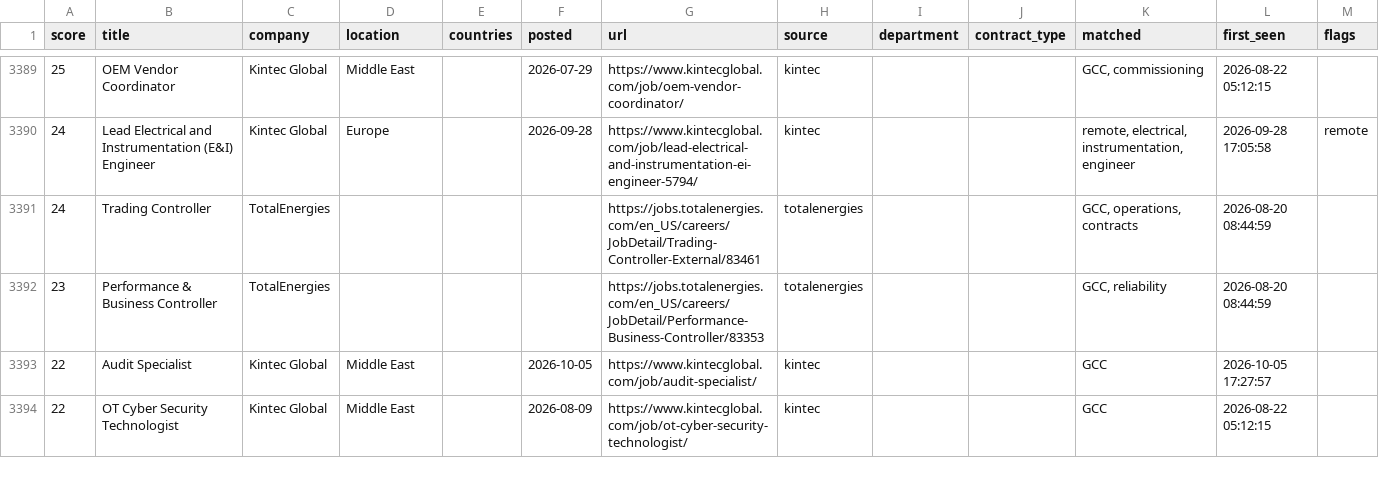
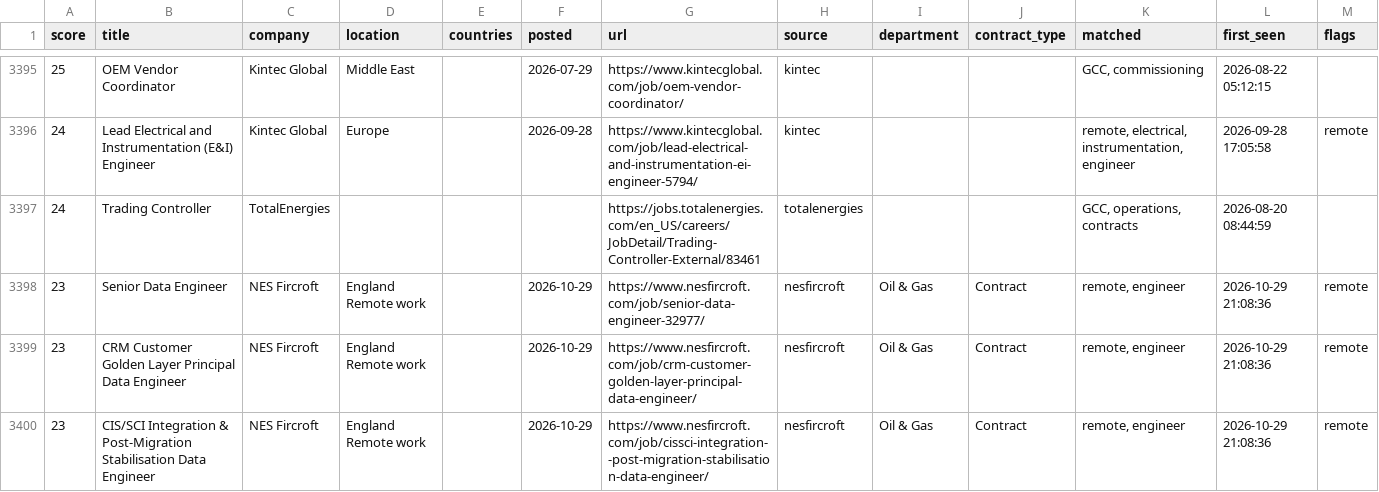
Before and after one commit to Khanmi1973/ogjobs, a CSV file: docs/jobs.csv, drawn as a sheet; only a part is shown, gaps mark what is left out; the shorter side is filled out with more unchanged rows; the diff covers the shown part only.

```diff
--- a/docs/jobs.csv
+++ b/docs/jobs.csv
@@ -3391 +3397,4 @@
 24,Trading Controller,TotalEnergies,,,,https://jobs.totalenergies.com/en_US/careers/JobDetail/Trading-Controller-External/83461,totalenergies,,,"GCC, operations, contracts",2026-08-20 08:44:59,
+23,Senior Data Engineer,NES Fircroft,England Remote work,,2026-10-29,https://www.nesfircroft.com/job/senior-data-engineer-32977/,nesfircroft,Oil & Gas,Contract,"remote, engineer",2026-10-29 21:08:36,remote
+23,CRM Customer Golden Layer Principal Data Engineer,NES Fircroft,England Remote work,,2026-10-29,https://www.nesfircroft.com/job/crm-customer-golden-layer-principal-data-engineer/,nesfircroft,Oil & Gas,Contract,"remote, engineer",2026-10-29 21:08:36,remote
+23,CIS/SCI Integration & Post-Migration Stabilisation Data Engineer,NES Fircroft,England Remote work,,2026-10-29,https://www.nesfircroft.com/job/cissci-integration--post-migration-stabilisation-data-engineer/,nesfircroft,Oil & Gas,Contract,"remote, engineer",2026-10-29 21:08:36,remote
```
Also changed, not shown: 10 added rows and 1 removed row elsewhere in this file, 3 other files.
